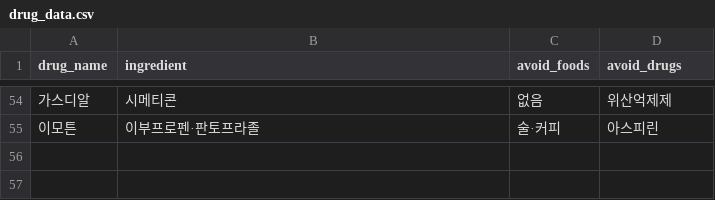
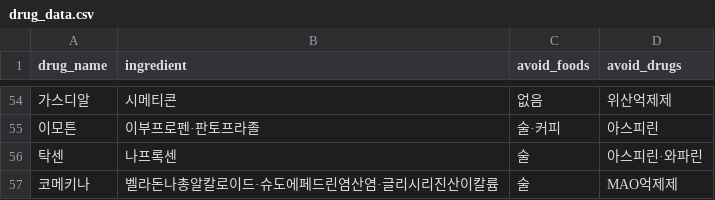
Before and after one commit to ghyeona87-oss/drug-app, a CSV file: drug_data.csv, drawn as a sheet; only a part is shown, gaps mark what is left out.

Commit message:
Update drug_data.csv

```diff
--- a/drug_data.csv
+++ b/drug_data.csv
@@ -55 +55,3 @@ drug_name,ingredient,avoid_foods,avoid_drugs
 이모튼,이부프로펜·판토프라졸,술·커피,아스피린
+탁센,나프록센,술,아스피린·와파린
+코메키나,벨라돈나총알칼로이드·슈도에페드린염산염·글리시리진산이칼륨,술,MAO억제제
```
